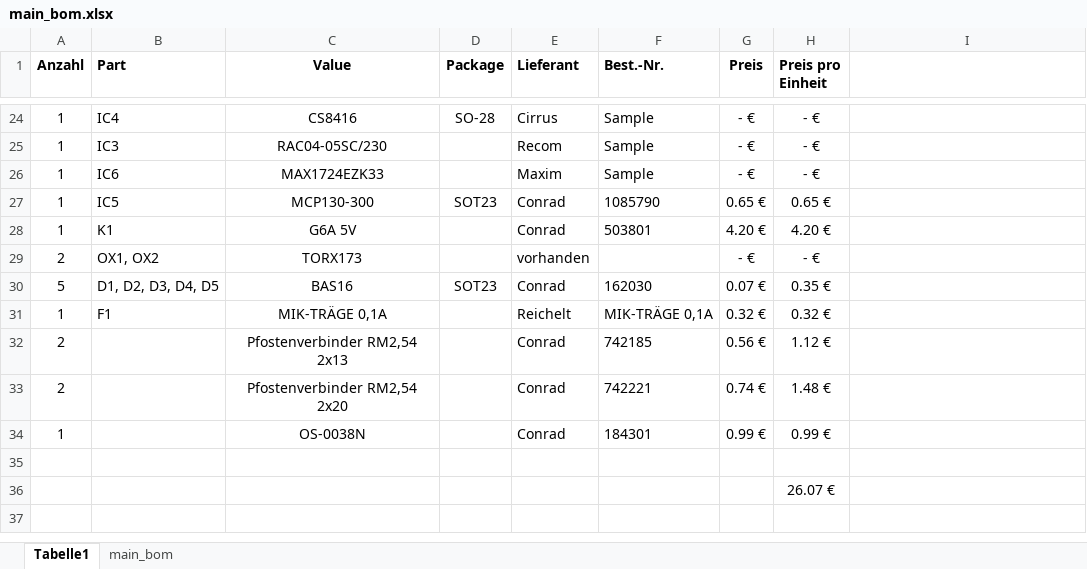
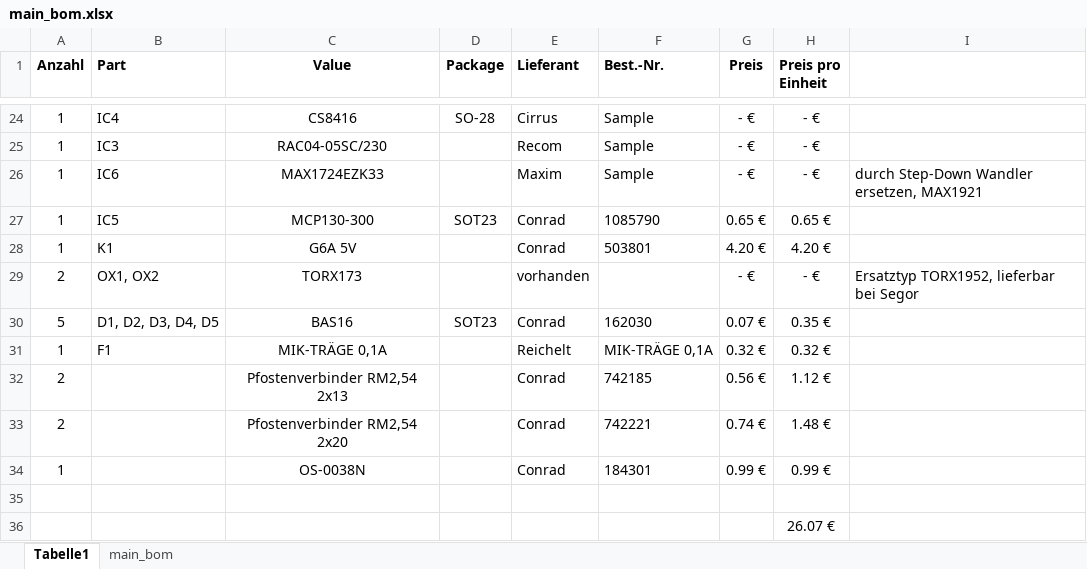
Before and after one commit to Floo/RaspiDAC, an Excel workbook: eagle/main_bom.xlsx, sheet Tabelle1, drawn as a sheet; only a part is shown, gaps mark what is left out; values as stored, in another font and other column widths than the file's, no borders; the diff names each change by its address in the sheet, - before the commit and + after, or states it on an @@ line.

```diff
--- a/eagle/main_bom.xlsx (sheet Tabelle1)
+++ b/eagle/main_bom.xlsx (sheet Tabelle1)
-I26: (empty)
+I26: durch Step-Down Wandler ersetzen, MAX1921
-I29: (empty)
+I29: Ersatztyp TORX1952, lieferbar bei Segor
```
Also changed, not shown: 6 other files.
